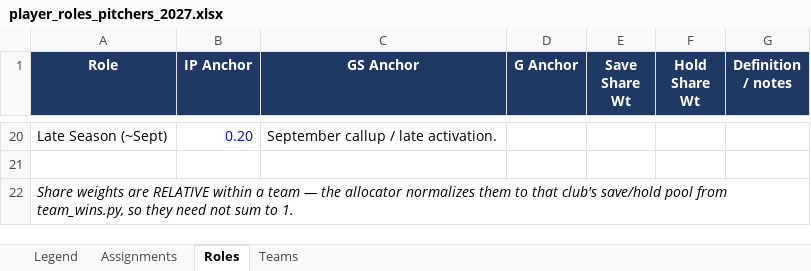
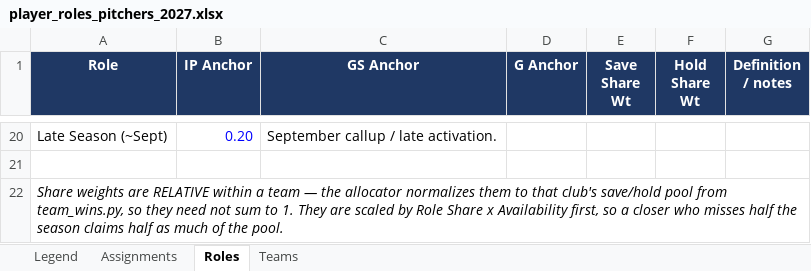
Before and after one commit to pmammino/DFSSimsFull, an Excel workbook: rosters/player_roles_pitchers_2027.xlsx, sheet Roles, drawn as a sheet; only a part is shown, gaps mark what is left out; values as stored, in another font and other column widths than the file's, no borders; the diff names each change by its address in the sheet, - before the commit and + after, or states it on an @@ line.

```diff
--- a/rosters/player_roles_pitchers_2027.xlsx (sheet Roles)
+++ b/rosters/player_roles_pitchers_2027.xlsx (sheet Roles)
-A22 (Role): …to 1.
+A22 (Role): …to 1. They are scaled by Role Share x Availability first, so a closer who misses half the season claims half as much of the pool.
```
Also changed, not shown: sheet Assignments, sheet Legend, rosters/player_roles_hitters_2027.xlsx, 2 other files.
